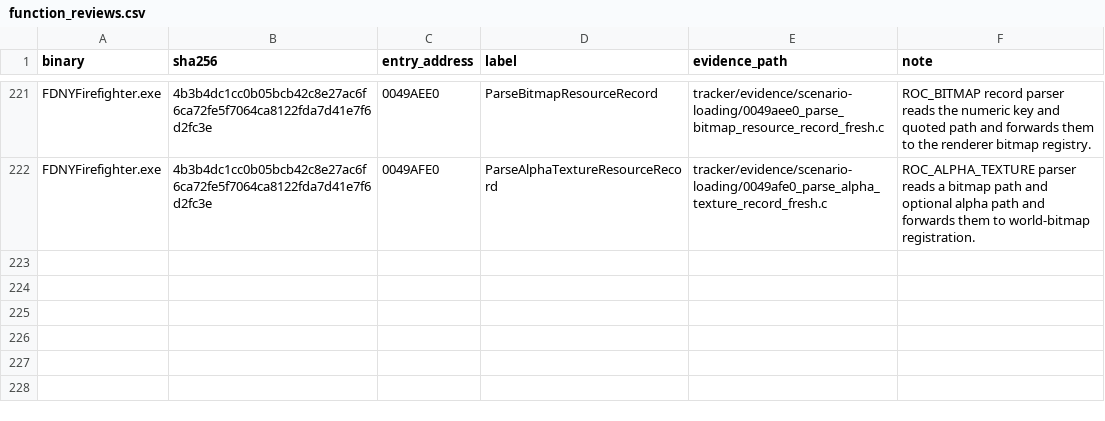
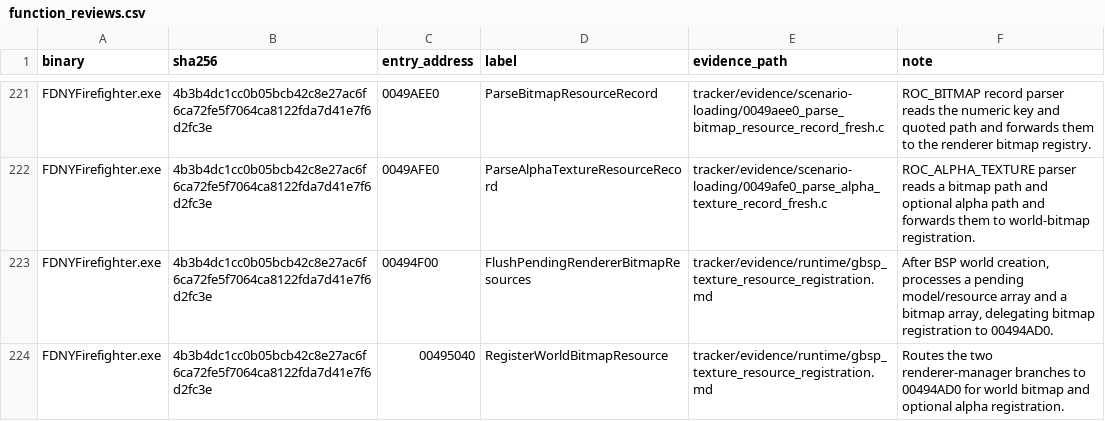
Before and after one commit to JacobPilawa/fdny-maps, a CSV file: decomp_revised/tracker/function_reviews.csv, drawn as a sheet; only a part is shown, gaps mark what is left out.

Commit message:
Track renderer bitmap registration functions

```diff
--- a/decomp_revised/tracker/function_reviews.csv
+++ b/decomp_revised/tracker/function_reviews.csv
@@ -222 +222,3 @@ FDNYFirefighter.exe,4b3b4dc1cc0b05bcb42c8e27ac6f6ca72fe5f7064ca8122fda7d41e7f6d2
 FDNYFirefighter.exe,4b3b4dc1cc0b05bcb42c8e27ac6f6ca72fe5f7064ca8122fda7d41e7f6d2fc3e,0049AFE0,ParseAlphaTextureResourceRecord,tracker/evidence/scenario-loading/0049afe0_parse_alpha_texture_record_fresh.c,ROC_ALPHA_TEXTURE parser reads a bitmap path and optional alpha path and forwards them to world-bitmap registration.
+FDNYFirefighter.exe,4b3b4dc1cc0b05bcb42c8e27ac6f6ca72fe5f7064ca8122fda7d41e7f6d2fc3e,00494F00,FlushPendingRendererBitmapResources,tracker/evidence/runtime/gbsp_texture_resource_registration.md,"After BSP world creation, processes a pending model/resource array and a bitmap array, delegating bitmap registration to 00494AD0."
+FDNYFirefighter.exe,4b3b4dc1cc0b05bcb42c8e27ac6f6ca72fe5f7064ca8122fda7d41e7f6d2fc3e,00495040,RegisterWorldBitmapResource,tracker/evidence/runtime/gbsp_texture_resource_registration.md,Routes the two renderer-manager branches to 00494AD0 for world bitmap and optional alpha registration.
```
Also changed, not shown: decomp_revised/tracker/progress_history.csv, 1 other file.
